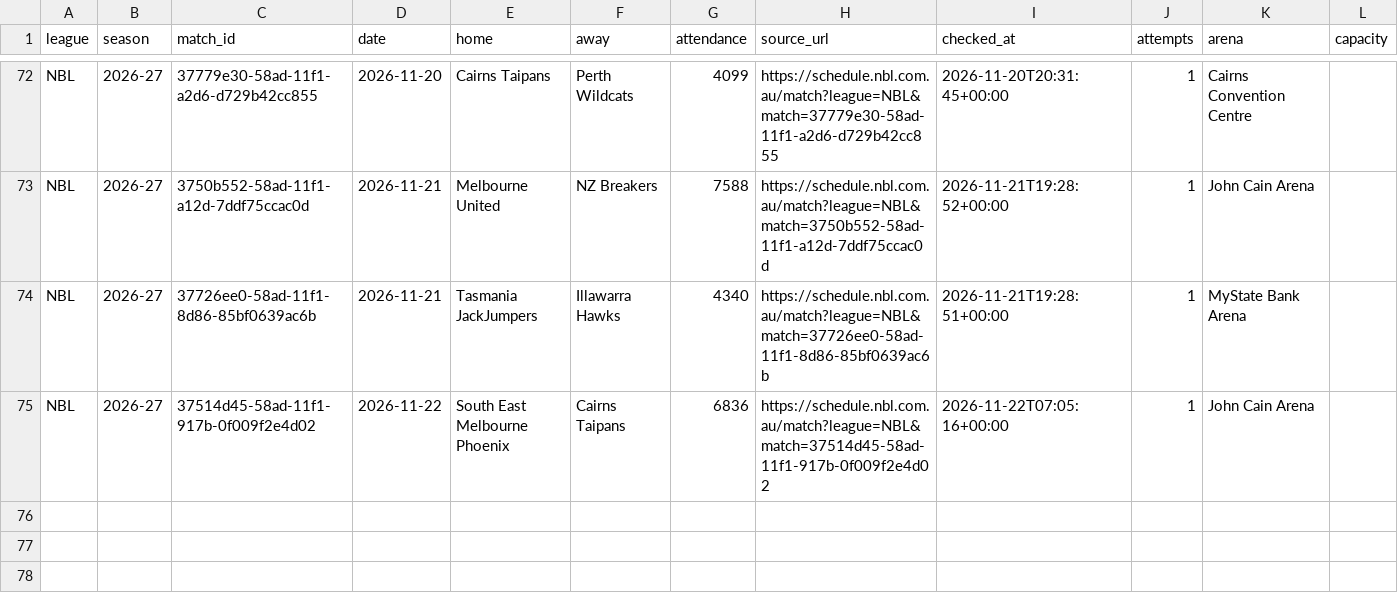
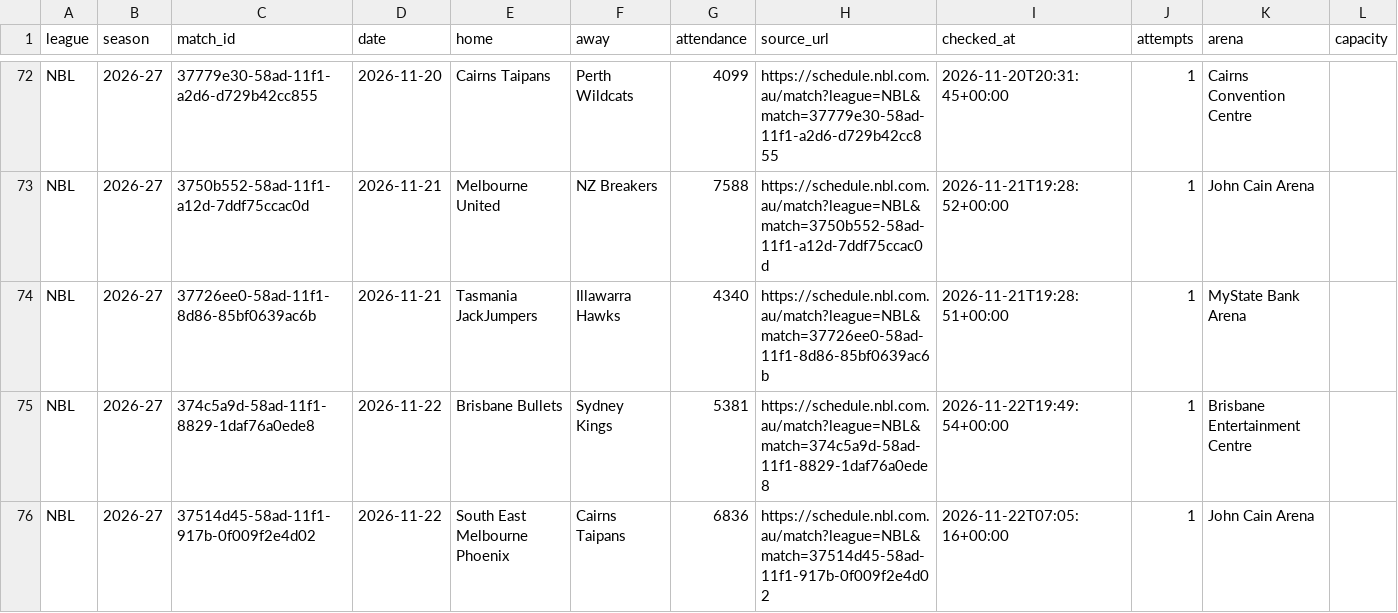
Before and after one commit to andriuspanama/ACBattendance, a CSV file: data/nbl/matches.csv, drawn as a sheet; only a part is shown, gaps mark what is left out; the diff names each change by its address in the sheet, - before the commit and + after, or states it on an @@ line.

```diff
--- a/data/nbl/matches.csv
+++ b/data/nbl/matches.csv
+row 75: NBL | 2026-27 | 374c5a9d-58ad-11f1-8829-1daf76a0ede8 | 2026-11-22 | Brisbane Bullets | Sydney Kings | 5381 | https://schedule.nbl.com.au/match?league=NBL&match=374c5a9d-58ad-11f1-8829-1daf76a0ede8 | 2026-11-22T19:49:54+00:00 | 1 | Brisbane Entertainment Centre
```
Also changed, not shown: data/nbl/attendance_averages.csv, 2 other files.
